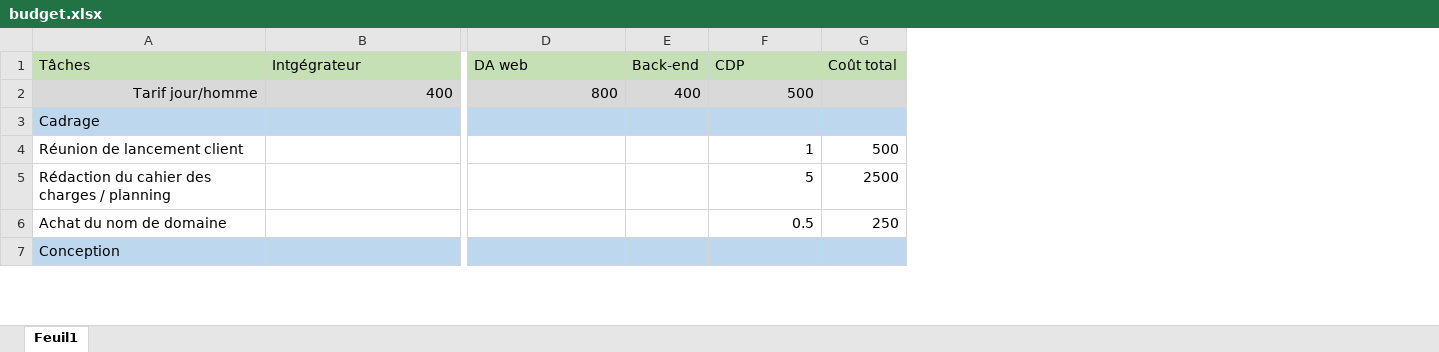
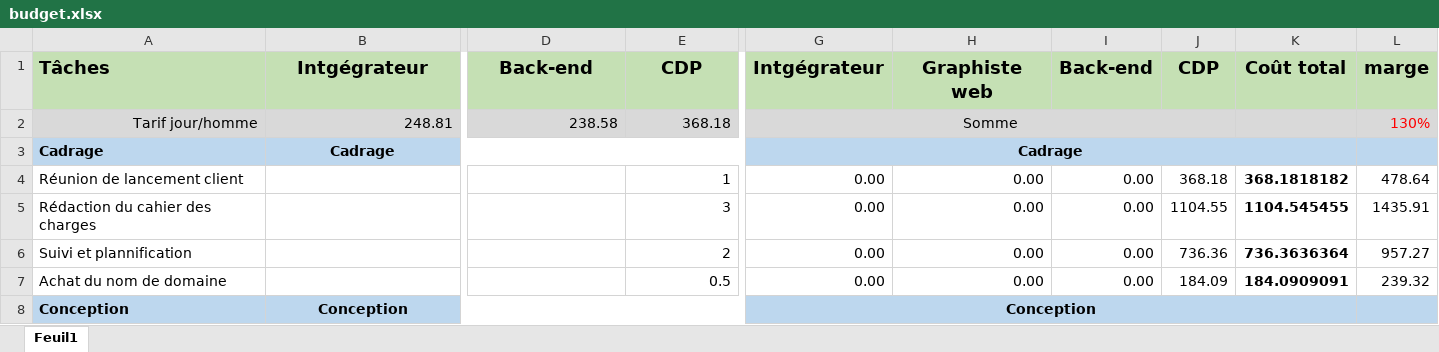
Before and after one commit to ILeMH/OC, an Excel workbook: Projet_2(organisation)/budget.xlsx, sheet Feuil1, drawn as a sheet; only a part is shown, gaps mark what is left out; values as stored, in another font and other column widths than the file's, no borders; removed rows and columns are numbered as before the commit, all else as after; rows hold the shown columns only; the diff covers the shown part only; the diff names each change by its address in the sheet, - before the commit and + after, or states it on an @@ line.

Commit message:
maj projet2

```diff
--- a/Projet_2(organisation)/budget.xlsx (sheet Feuil1)
+++ b/Projet_2(organisation)/budget.xlsx (sheet Feuil1)
-column E, rows 1-2: Back-end | 400
-column G, rows 1-4: Coût total |  |  | 500; row 6: 250
+column G, rows 1-4: Intgégrateur | Somme | Cadrage | 0.00; rows 7-8: 0.00 | Conception
+column H, rows 1-4: Graphiste web |  |  | 0.00; row 7: 0.00
+column I, rows 1-4: Back-end |  |  | 0.00; row 7: 0.00
+column J, rows 1-4: CDP |  |  | 368.18; row 7: 184.09
+column K, rows 1-4: Coût total |  |  | 368.1818182; row 7: 184.0909091
+column L, rows 1-4: marge | 130% |  | 478.64; row 7: 239.32
-A1:D1 bold: off
+A1:D1 bold: on, text size: larger
-B1:D1 alignment: left
+B1:D1 alignment: center
-D1: DA web
+D1: Back-end
@@ E1 bold: off → on, text size: larger, alignment: left → center @@
-B2: 400
+B2: 248.81
-D2: 800
+D2: 238.58
-E2: 500
+E2: 368.18
-A3 bold: off
+A3 bold: on
-B3: (empty)
+B3: Cadrage
+B3:E3 merged
-row 5: Rédaction du cahier des charges / planning |  |  |  | 5 | 2500
+row 5: Rédaction du cahier des charges |  |  | 3 | 0.00 | 0.00 | 0.00 | 1104.55 | 1104.545455 | 1435.91
+row 6: Suivi et plannification |  |  | 2 | 0.00 | 0.00 | 0.00 | 736.36 | 736.3636364 | 957.27
-A8 bold: off
+A8 bold: on
-B8: (empty)
+B8: Conception
+B8:E8 merged
```
Also changed, not shown: 9 added rows, 1 removed row, 1 added column, 17 edited cells, cell formats and merged cells elsewhere in this sheet, 45 other files.
